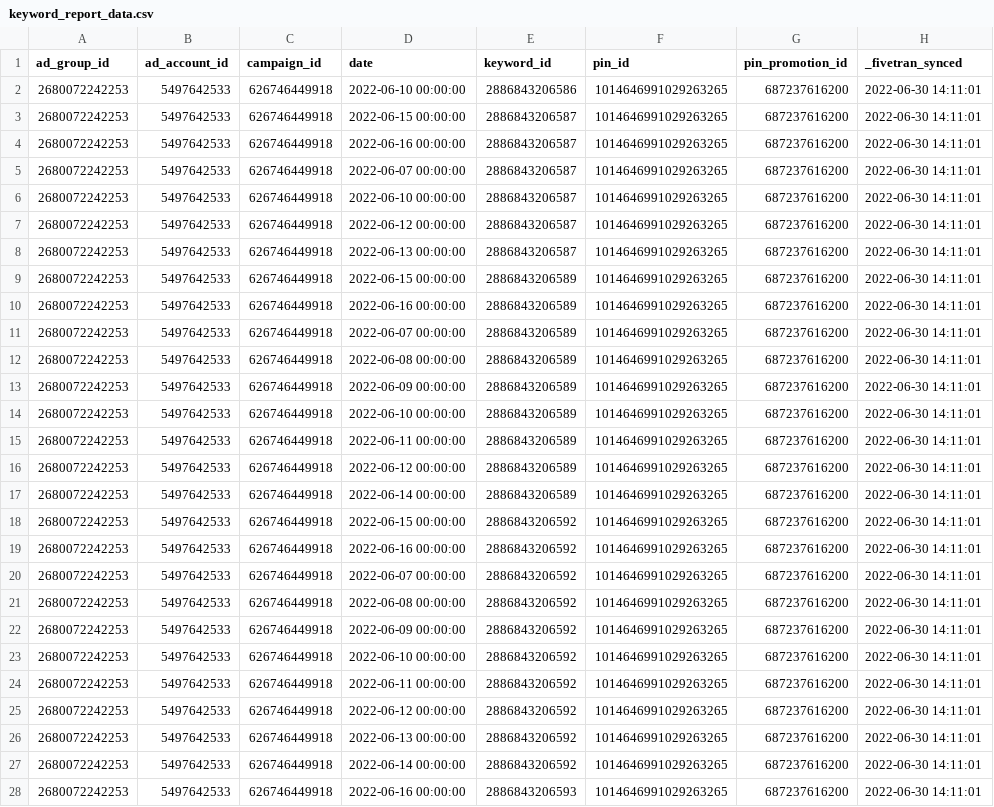
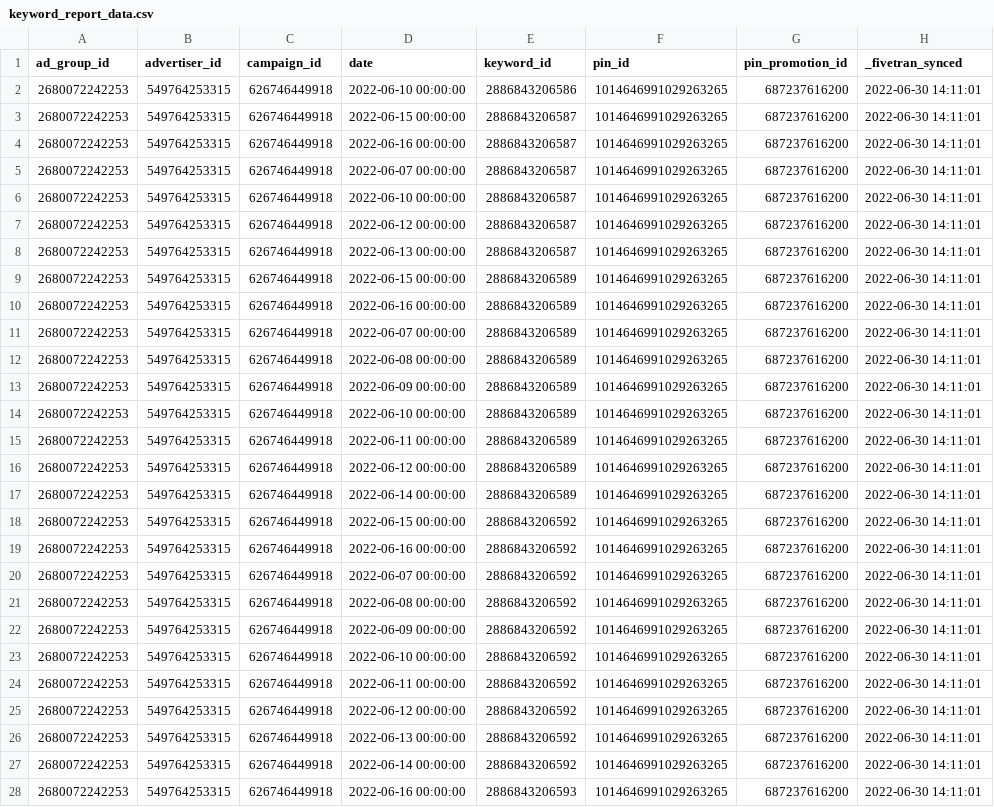
Before and after one commit to fivetran/dbt_pinterest, a CSV file: integration_tests/seeds/keyword_report_data.csv, drawn as a sheet; only a part is shown; the diff covers the shown part only; the diff names each change by its address in the sheet, - before the commit and + after, or states it on an @@ line.

```diff
--- a/integration_tests/seeds/keyword_report_data.csv
+++ b/integration_tests/seeds/keyword_report_data.csv
-B1: ad_account_id
+B1: advertiser_id
-B2:B28 (advertiser_id): 5497642533
+B2:B28 (advertiser_id): 549764253315
```
Also changed, not shown: 2 edited cells elsewhere in this file, integration_tests/seeds/ad_group_history_data.csv, integration_tests/seeds/ad_group_report_data.csv, 7 other files.
